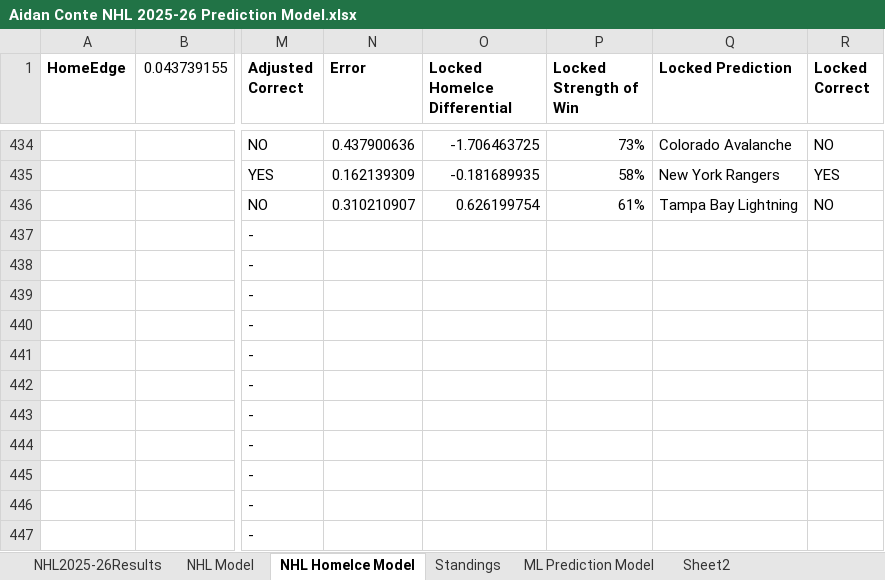
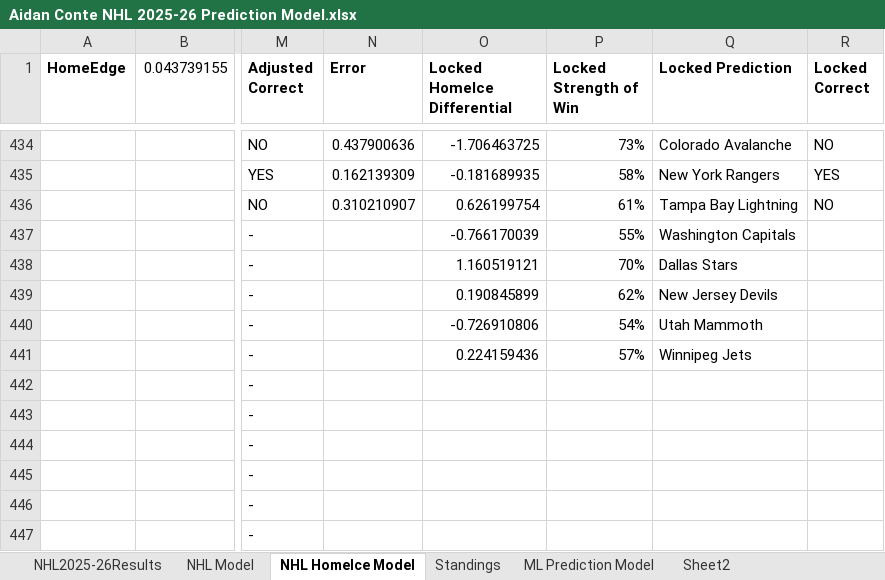
Before and after one commit to AidzNasty/NHL-Prediction-Model, an Excel workbook: Aidan Conte NHL 2025-26 Prediction Model.xlsx, sheet NHL HomeIce Model, drawn as a sheet; only a part is shown, gaps mark what is left out; values as stored, in another font and other column widths than the file's, no borders; conditional formats and table styles not drawn; the diff names each change by its address in the sheet, - before the commit and + after, or states it on an @@ line.

```diff
--- a/Aidan Conte NHL 2025-26 Prediction Model.xlsx (sheet NHL HomeIce Model)
+++ b/Aidan Conte NHL 2025-26 Prediction Model.xlsx (sheet NHL HomeIce Model)
-O437 (Locked HomeIce Differential): (empty)
+O437 (Locked HomeIce Differential): -0.766170039
-P437 (Locked Strength of Win): (empty)
+P437 (Locked Strength of Win): 55%
-Q437 (Locked Prediction): (empty)
+Q437 (Locked Prediction): Washington Capitals
-O438 (Locked HomeIce Differential): (empty)
+O438 (Locked HomeIce Differential): 1.160519121
-P438 (Locked Strength of Win): (empty)
+P438 (Locked Strength of Win): 70%
-Q438 (Locked Prediction): (empty)
+Q438 (Locked Prediction): Dallas Stars
-O439 (Locked HomeIce Differential): (empty)
+O439 (Locked HomeIce Differential): 0.190845899
-P439 (Locked Strength of Win): (empty)
+P439 (Locked Strength of Win): 62%
-Q439 (Locked Prediction): (empty)
+Q439 (Locked Prediction): New Jersey Devils
-O440 (Locked HomeIce Differential): (empty)
+O440 (Locked HomeIce Differential): -0.726910806
-P440 (Locked Strength of Win): (empty)
+P440 (Locked Strength of Win): 54%
-Q440 (Locked Prediction): (empty)
+Q440 (Locked Prediction): Utah Mammoth
-O441 (Locked HomeIce Differential): (empty)
+O441 (Locked HomeIce Differential): 0.224159436
-P441 (Locked Strength of Win): (empty)
+P441 (Locked Strength of Win): 57%
-Q441 (Locked Prediction): (empty)
+Q441 (Locked Prediction): Winnipeg Jets
```
Also changed, not shown: sheet ML Prediction Model.
